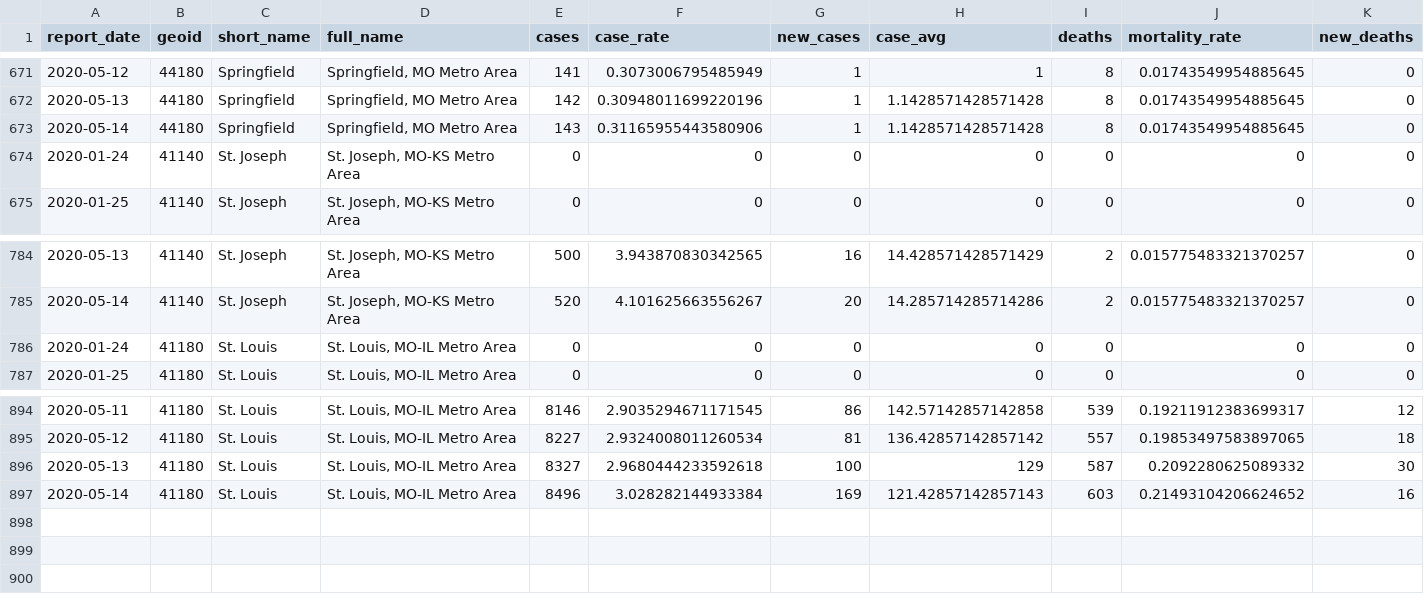
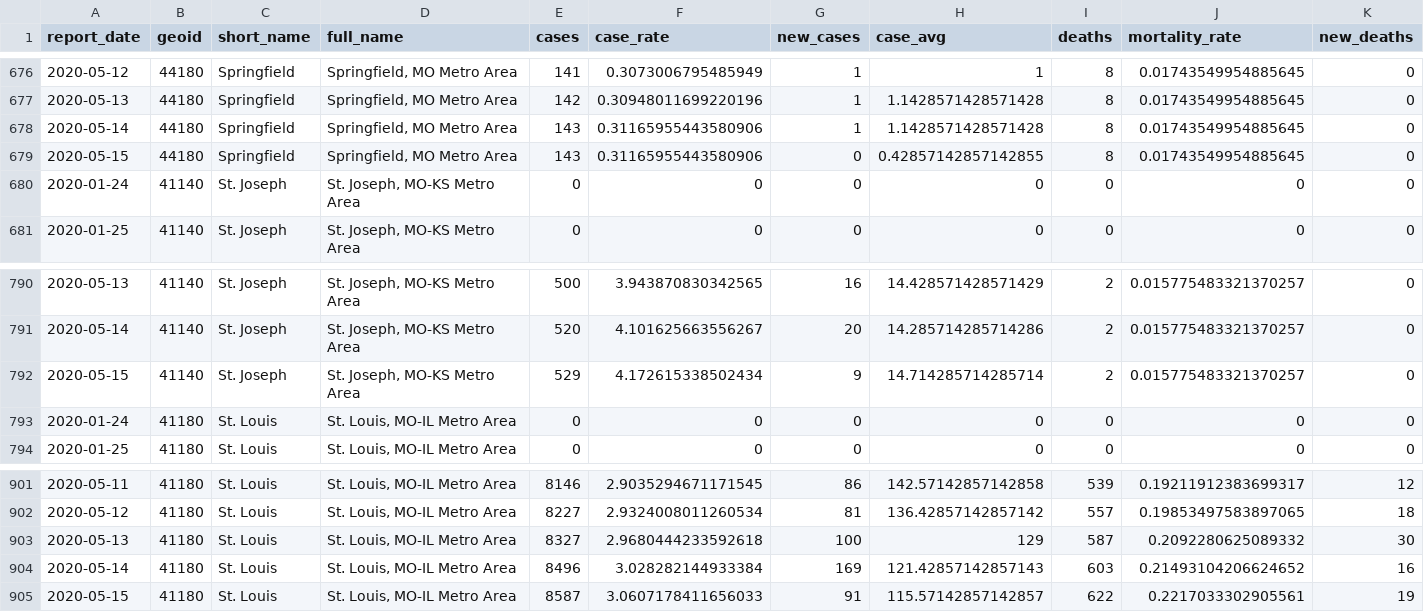
Before and after one commit to slu-openGIS/covid_daily_viz_archive, a CSV file: data/metro_all/metro_full.csv, drawn as a sheet; only a part is shown, gaps mark what is left out; rows hold the shown columns only; the diff covers the shown part only; the diff names each change by its address in the sheet, - before the commit and + after, or states it on an @@ line.

```diff
--- a/data/metro_all/metro_full.csv
+++ b/data/metro_all/metro_full.csv
+row 679: 2020-05-15 | 44180 | Springfield | Springfield, MO Metro Area | 143 | 0.31165955443580906 | 0 | 0.42857142857142855 | 8 | 0.01743549954885645 | 0
+row 792: 2020-05-15 | 41140 | St. Joseph | St. Joseph, MO-KS Metro Area | 529 | 4.172615338502434 | 9 | 14.714285714285714 | 2 | 0.015775483321370257 | 0
+row 905: 2020-05-15 | 41180 | St. Louis | St. Louis, MO-IL Metro Area | 8587 | 3.0607178411656033 | 91 | 115.57142857142857 | 622 | 0.2217033302905561 | 19
```
Also changed, not shown: 5 added rows elsewhere in this file, data/state/state_full.csv, 7 other files.
